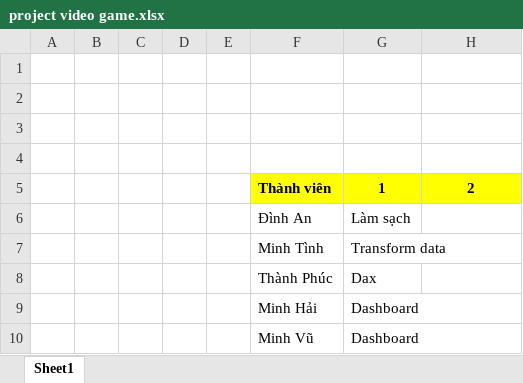
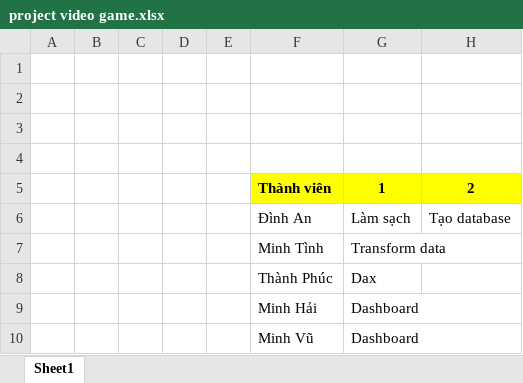
Before and after one commit to Glen0044/Video-game-Project, an Excel workbook: project video game.xlsx, sheet Sheet1, drawn as a sheet; values as stored, in another font and other column widths than the file's, no borders; the diff names each change by its address in the sheet, - before the commit and + after, or states it on an @@ line.

Commit message:
game

```diff
--- a/project video game.xlsx (sheet Sheet1)
+++ b/project video game.xlsx (sheet Sheet1)
-H6: (empty)
+H6: Tạo database
```
Also changed, not shown: 26 other files.
